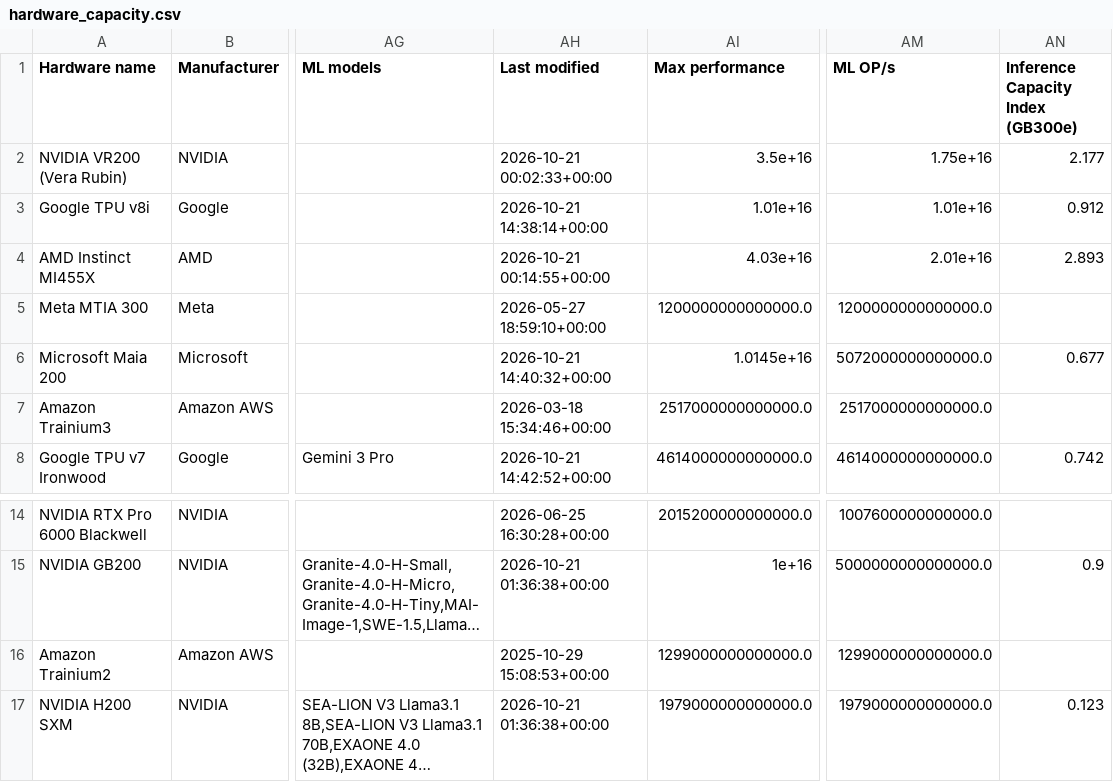
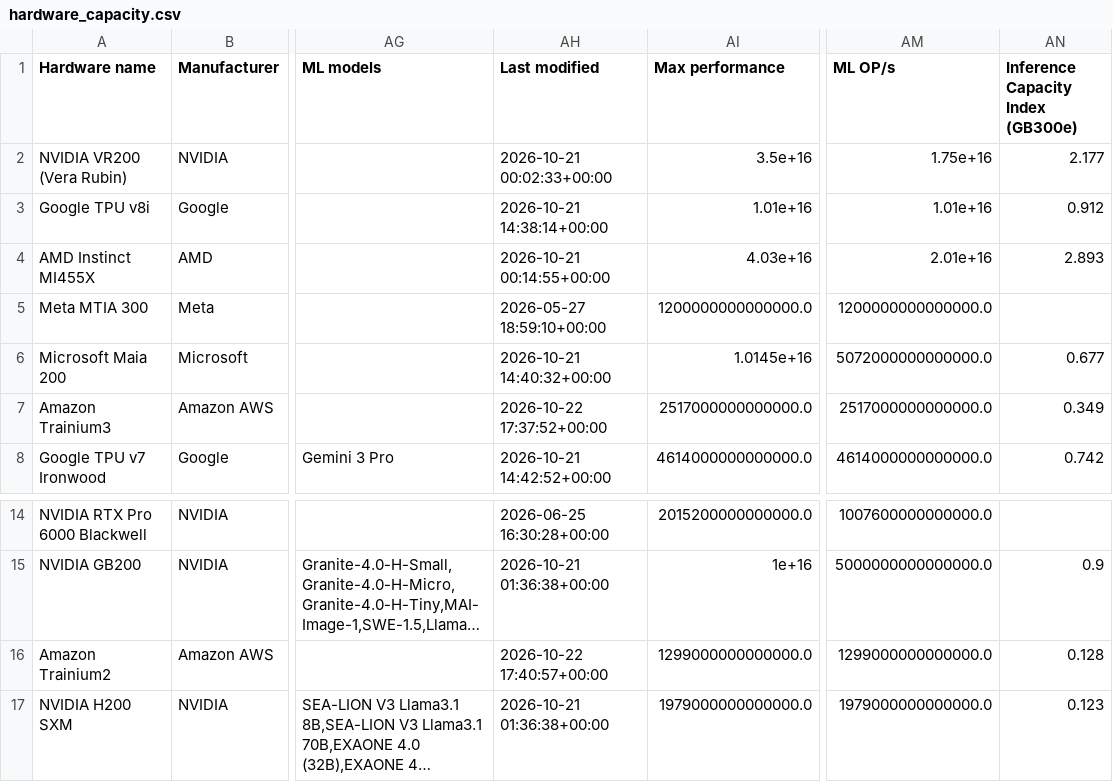
Before and after one commit to sjpb01/Compute-Dashboard, a CSV file: out/hardware_capacity.csv, drawn as a sheet; only a part is shown, gaps mark what is left out; long unchanged cells end in …; the diff names each change by its address in the sheet, - before the commit and + after, or states it on an @@ line.

```diff
--- a/out/hardware_capacity.csv
+++ b/out/hardware_capacity.csv
-AH7 (Last modified): 2026-03-18 15:34:46+00:00
+AH7 (Last modified): 2026-10-22 17:37:52+00:00
-AN7: (empty)
+AN7: 0.349
-AH16 (Last modified): 2025-10-29 15:08:53+00:00
+AH16 (Last modified): 2026-10-22 17:40:57+00:00
-AN16: (empty)
+AN16: 0.128
```
Also changed, not shown: 1 other file.
